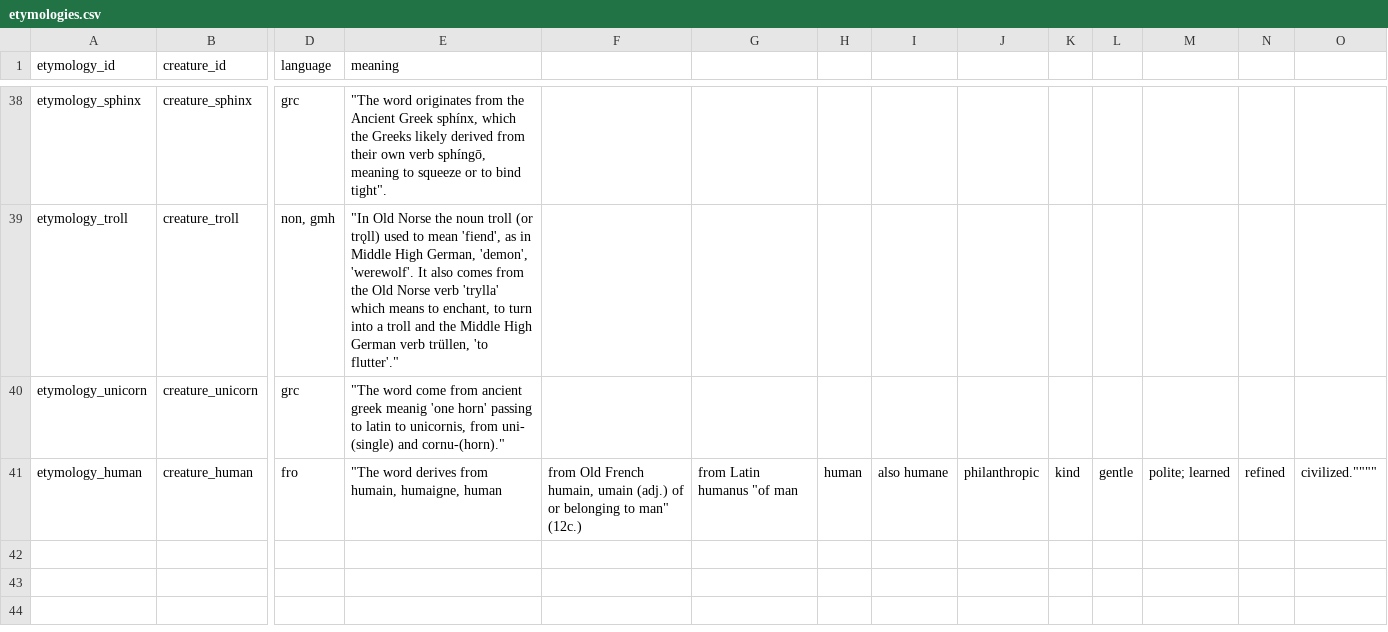
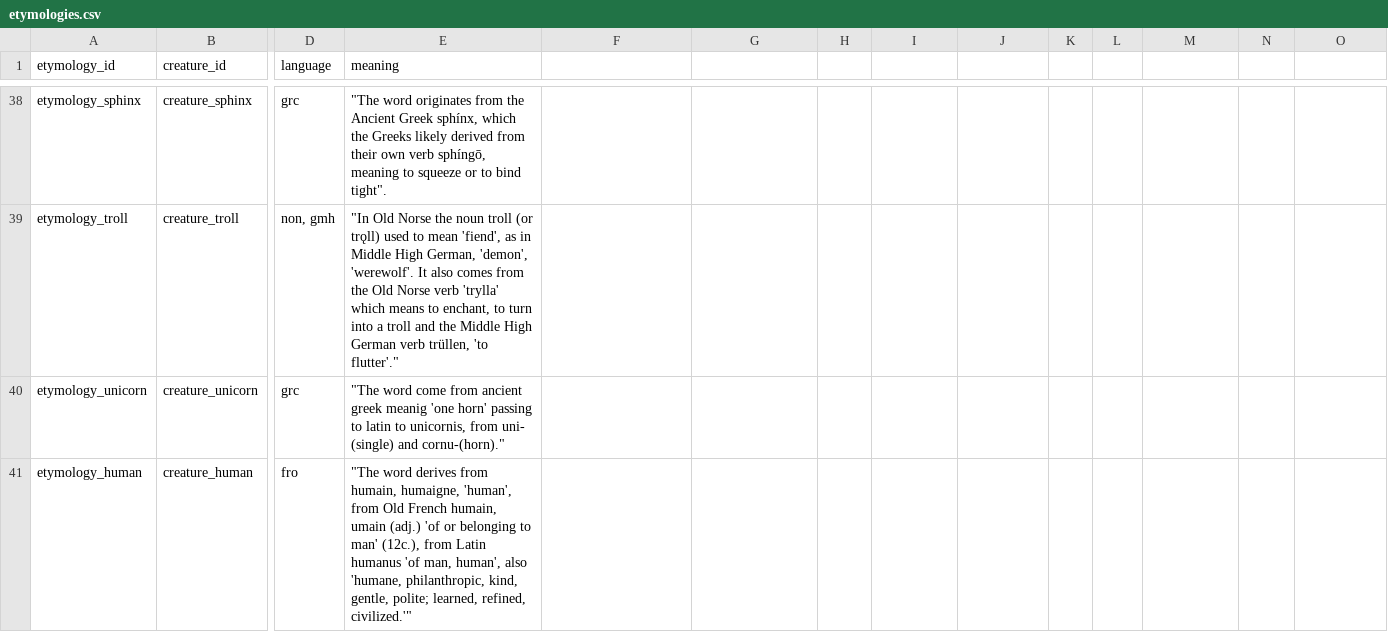
Before and after one commit to hexWitches/beast, a CSV file: graph/data/etymologies.csv, drawn as a sheet; only a part is shown, gaps mark what is left out; the diff names each change by its address in the sheet, - before the commit and + after, or states it on an @@ line.

Commit message:
Update etymologies.csv

```diff
--- a/graph/data/etymologies.csv
+++ b/graph/data/etymologies.csv
-E41 (meaning): …humain, humaigne, human
+E41 (meaning): …humain, humaigne, 'human', from Old French humain, umain (adj.) 'of or belonging to man' (12c.), from Latin humanus 'of man, human', also 'humane, philanthropic, kind, gentle, polite; learned, refined, civilized.'"
-F41: from Old French humain, umain (adj.) of or belonging to man" (12c.)
+F41: (empty)
-G41: from Latin humanus "of man
+G41: (empty)
-H41: human
+H41: (empty)
-I41: also humane
+I41: (empty)
-J41: philanthropic
+J41: (empty)
-K41: kind
+K41: (empty)
-L41: gentle
+L41: (empty)
-M41: polite; learned
+M41: (empty)
-N41: refined
+N41: (empty)
-O41: civilized.""""
+O41: (empty)
```
